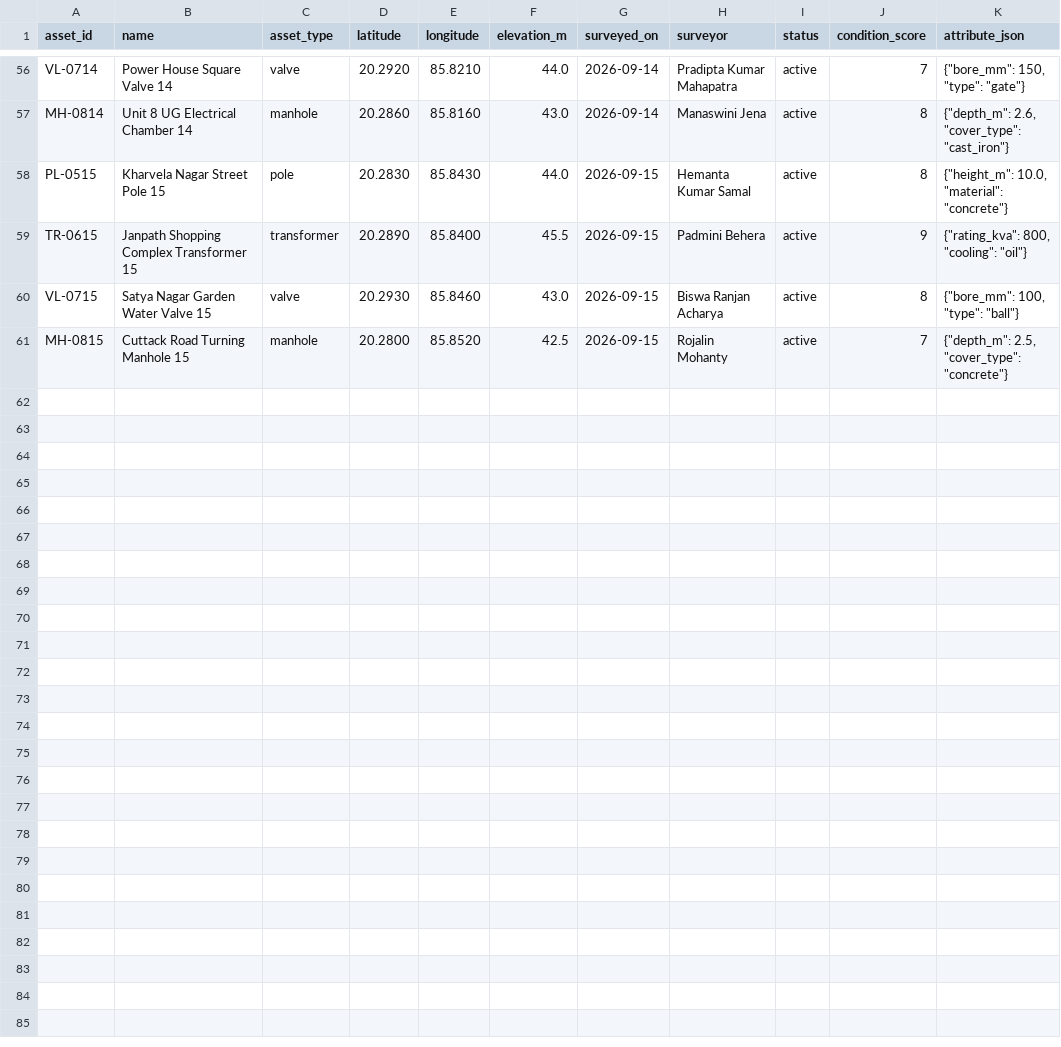
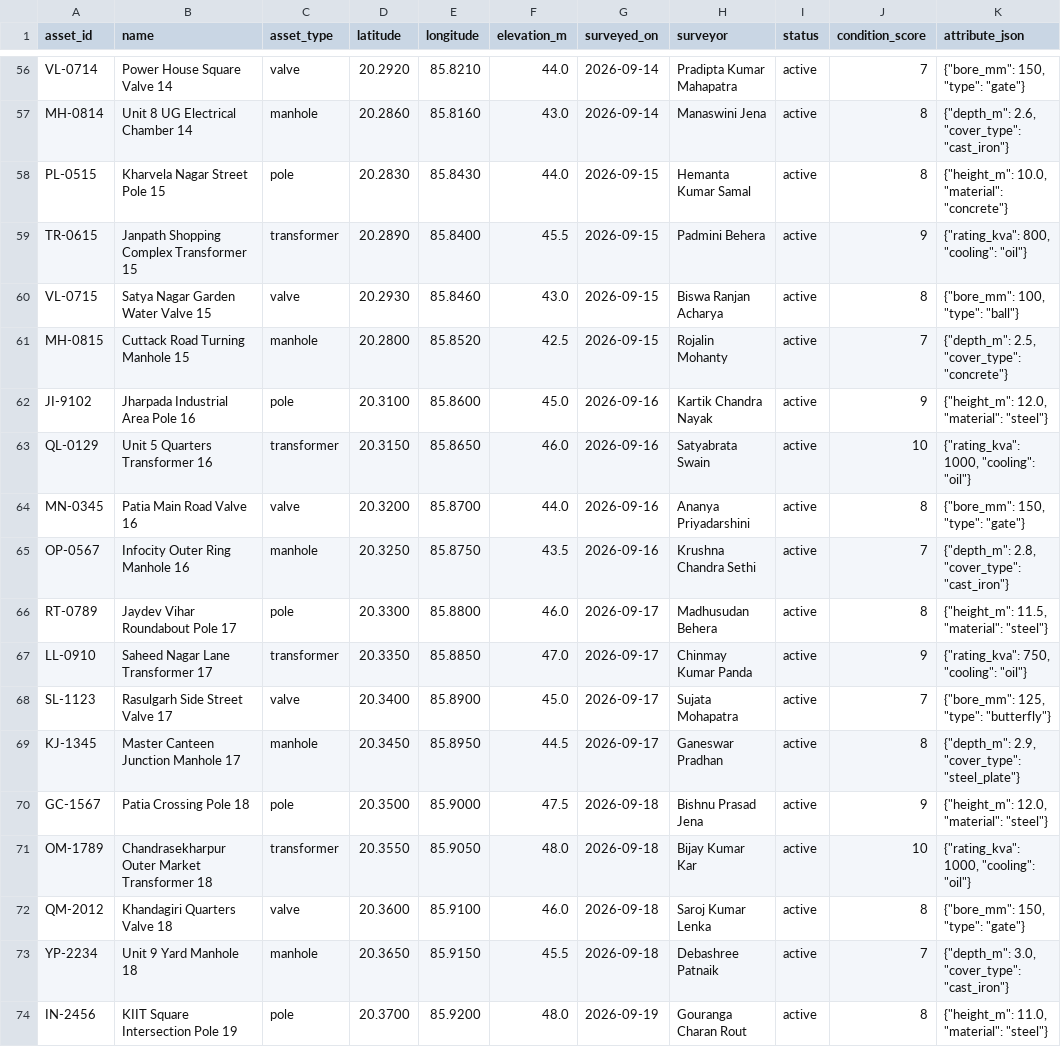
Before and after one commit to SoumyaBhanjadeo/electricity-management, a CSV file: backend/data/survey_export_odia_names.csv, drawn as a sheet; only a part is shown, gaps mark what is left out.

```diff
--- a/backend/data/survey_export_odia_names.csv
+++ b/backend/data/survey_export_odia_names.csv
@@ -61 +61,14 @@ VL-0715,Satya Nagar Garden Water Valve 15,valve,20.2930,85.8460,43.0,2026-09-15,
 MH-0815,Cuttack Road Turning Manhole 15,manhole,20.2800,85.8520,42.5,2026-09-15,Rojalin Mohanty,active,7,"{""depth_m"": 2.5, ""cover_type"": ""concrete""}"
+JI-9102,Jharpada Industrial Area Pole 16,pole,20.3100,85.8600,45.0,2026-09-16,Kartik Chandra Nayak,active,9,"{""height_m"": 12.0, ""material"": ""steel""}"
+QL-0129,Unit 5 Quarters Transformer 16,transformer,20.3150,85.8650,46.0,2026-09-16,Satyabrata Swain,active,10,"{""rating_kva"": 1000, ""cooling"": ""oil""}"
+MN-0345,Patia Main Road Valve 16,valve,20.3200,85.8700,44.0,2026-09-16,Ananya Priyadarshini,active,8,"{""bore_mm"": 150, ""type"": ""gate""}"
+OP-0567,Infocity Outer Ring Manhole 16,manhole,20.3250,85.8750,43.5,2026-09-16,Krushna Chandra Sethi,active,7,"{""depth_m"": 2.8, ""cover_type"": ""cast_iron""}"
+RT-0789,Jaydev Vihar Roundabout Pole 17,pole,20.3300,85.8800,46.0,2026-09-17,Madhusudan Behera,active,8,"{""height_m"": 11.5, ""material"": ""steel""}"
+LL-0910,Saheed Nagar Lane Transformer 17,transformer,20.3350,85.8850,47.0,2026-09-17,Chinmay Kumar Panda,active,9,"{""rating_kva"": 750, ""cooling"": ""oil""}"
+SL-1123,Rasulgarh Side Street Valve 17,valve,20.3400,85.8900,45.0,2026-09-17,Sujata Mohapatra,active,7,"{""bore_mm"": 125, ""type"": ""butterfly""}"
+KJ-1345,Master Canteen Junction Manhole 17,manhole,20.3450,85.8950,44.5,2026-09-17,Ganeswar Pradhan,active,8,"{""depth_m"": 2.9, ""cover_type"": ""steel_plate""}"
+GC-1567,Patia Crossing Pole 18,pole,20.3500,85.9000,47.5,2026-09-18,Bishnu Prasad Jena,active,9,"{""height_m"": 12.0, ""material"": ""steel""}"
+OM-1789,Chandrasekharpur Outer Market Transformer 18,transformer,20.3550,85.9050,48.0,2026-09-18,Bijay Kumar Kar,active,10,"{""rating_kva"": 1000, ""cooling"": ""oil""}"
+QM-2012,Khandagiri Quarters Valve 18,valve,20.3600,85.9100,46.0,2026-09-18,Saroj Kumar Lenka,active,8,"{""bore_mm"": 150, ""type"": ""gate""}"
+YP-2234,Unit 9 Yard Manhole 18,manhole,20.3650,85.9150,45.5,2026-09-18,Debashree Patnaik,active,7,"{""depth_m"": 3.0, ""cover_type"": ""cast_iron""}"
+IN-2456,KIIT Square Intersection Pole 19,pole,20.3700,85.9200,48.0,2026-09-19,Gouranga Charan Rout,active,8,"{""height_m"": 11.0, ""material"": ""steel""}"
```
Also changed, not shown: backend/outputs/unusable_records.csv, 6 other files.
